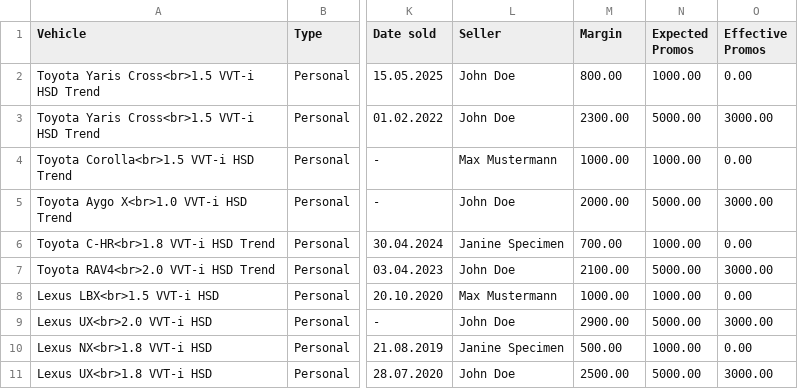
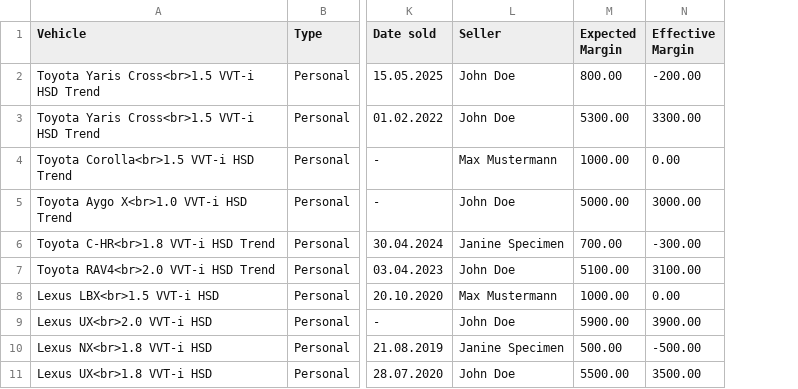
Before and after one commit to marko-peras/MarginTracking, a CSV file: data/Vehicles.csv, drawn as a sheet; only a part is shown, gaps mark what is left out; removed rows and columns are numbered as before the commit, all else as after; the diff names each change by its address in the sheet, - before the commit and + after, or states it on an @@ line.

```diff
--- a/data/Vehicles.csv
+++ b/data/Vehicles.csv
-column N (Expected Promos), rows 2-11: 1000.00 | 5000.00 | 1000.00 | 5000.00 | 1000.00 | 5000.00 | 1000.00 | 5000.00 | 1000.00 | 5000.00
-column O (Effective Promos), rows 2-11: 0.00 | 3000.00 | 0.00 | 3000.00 | 0.00 | 3000.00 | 0.00 | 3000.00 | 0.00 | 3000.00
+column N (Effective Margin), rows 2-11: -200.00 | 3300.00 | 0.00 | 3000.00 | -300.00 | 3100.00 | 0.00 | 3900.00 | -500.00 | 3500.00
-M1: Margin
+M1: Expected Margin
-M3 (Expected Margin): 2300.00
+M3 (Expected Margin): 5300.00
-M5 (Expected Margin): 2000.00
+M5 (Expected Margin): 5000.00
-M7 (Expected Margin): 2100.00
+M7 (Expected Margin): 5100.00
-M9 (Expected Margin): 2900.00
+M9 (Expected Margin): 5900.00
-M11 (Expected Margin): 2500.00
+M11 (Expected Margin): 5500.00
```
Also changed, not shown: data/VehicleData.csv, 7 other files.
